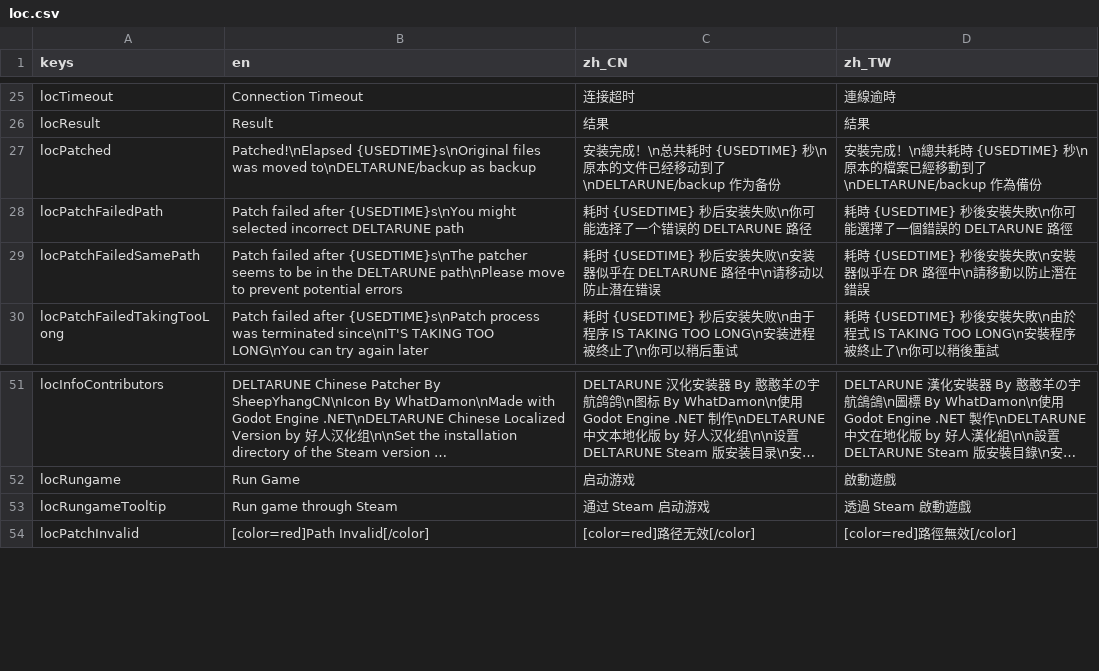
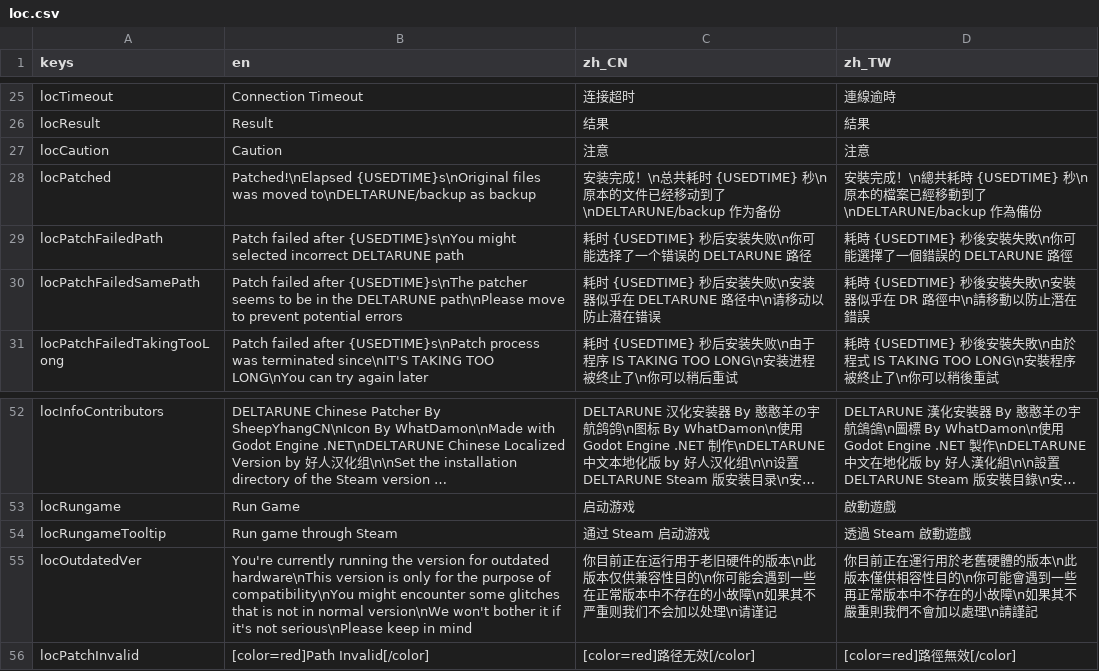
Before and after one commit to gm3dr/DeltaruneChinesePatcher, a CSV file: Locale/loc.csv, drawn as a sheet; only a part is shown, gaps mark what is left out; long unchanged cells end in …; the diff names each change by its address in the sheet, - before the commit and + after, or states it on an @@ line.

```diff
--- a/Locale/loc.csv
+++ b/Locale/loc.csv
+row 27: locCaution | Caution | 注意 | 注意
+row 55: locOutdatedVer | You're currently running the version for outdated hardware\nThis version is only for the purpose of compatibility\nYou might encounter some glitches that is not in normal version\nWe won't bother it if it's not serious\nPlease keep in mind | 你目前正在运行用于老旧硬件的版本\n此版本仅供兼容性目的\n你可能会遇到一些在正常版本中不存在的小故障\n如果其不严重则我们不会加以处理\n请谨记 | 你目前正在運行用於老舊硬體的版本\n此版本僅供相容性目的\n你可能會遇到一些再正常版本中不存在的小故障\n如果其不嚴重則我們不會加以處理\n請謹記
```
Also changed, not shown: 1 other file.
